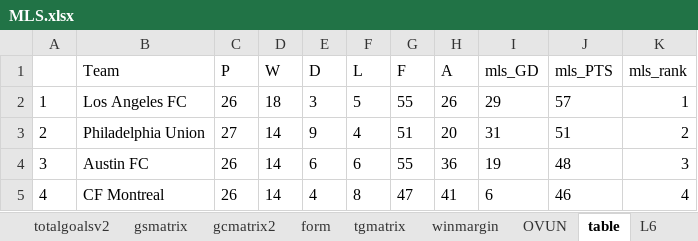
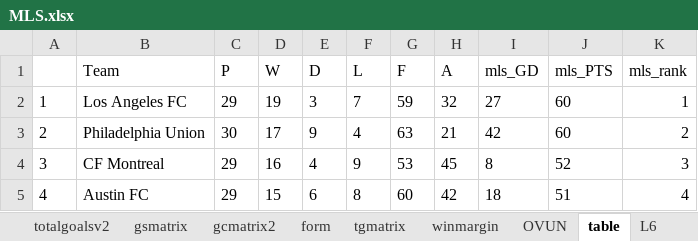
Before and after one commit to gitboyzorro5/Rsoccer, an Excel workbook: NL/MLS.xlsx, sheet table, drawn as a sheet; only a part is shown; values as stored, in another font and other column widths than the file's, no borders; the diff covers the shown part only; the diff names each change by its address in the sheet, - before the commit and + after, or states it on an @@ line.

```diff
--- a/NL/MLS.xlsx (sheet table)
+++ b/NL/MLS.xlsx (sheet table)
-C2 (P): 26
+C2 (P): 29
-D2 (W): 18
+D2 (W): 19
-F2 (L): 5
+F2 (L): 7
-G2 (F): 55
+G2 (F): 59
-H2 (A): 26
+H2 (A): 32
-I2 (mls_GD): 29
+I2 (mls_GD): 27
-J2 (mls_PTS): 57
+J2 (mls_PTS): 60
-C3 (P): 27
+C3 (P): 30
-D3 (W): 14
+D3 (W): 17
-G3 (F): 51
+G3 (F): 63
-H3 (A): 20
+H3 (A): 21
-I3 (mls_GD): 31
+I3 (mls_GD): 42
-J3 (mls_PTS): 51
+J3 (mls_PTS): 60
-B4 (Team): Austin FC
+B4 (Team): CF Montreal
-C4:C5 (P): 26
+C4:C5 (P): 29
-D4 (W): 14
+D4 (W): 16
-E4 (D): 6
+E4 (D): 4
-F4 (L): 6
+F4 (L): 9
-G4 (F): 55
+G4 (F): 53
-H4 (A): 36
+H4 (A): 45
-I4 (mls_GD): 19
+I4 (mls_GD): 8
-J4 (mls_PTS): 48
+J4 (mls_PTS): 52
-B5 (Team): CF Montreal
+B5 (Team): Austin FC
-D5 (W): 14
+D5 (W): 15
-E5 (D): 4
+E5 (D): 6
-G5 (F): 47
+G5 (F): 60
-H5 (A): 41
+H5 (A): 42
-I5 (mls_GD): 6
+I5 (mls_GD): 18
-J5 (mls_PTS): 46
+J5 (mls_PTS): 51
```
Also changed, not shown: 195 edited cells elsewhere in this sheet, sheet MLS, sheet winmargin, sheet gcmatrix2, sheet gsmatrix, sheet tgmatrix, sheet form, 7 more sheets, NL/ROU.xlsx, NL/Roundmatrix.xlsx, 26 other files.
